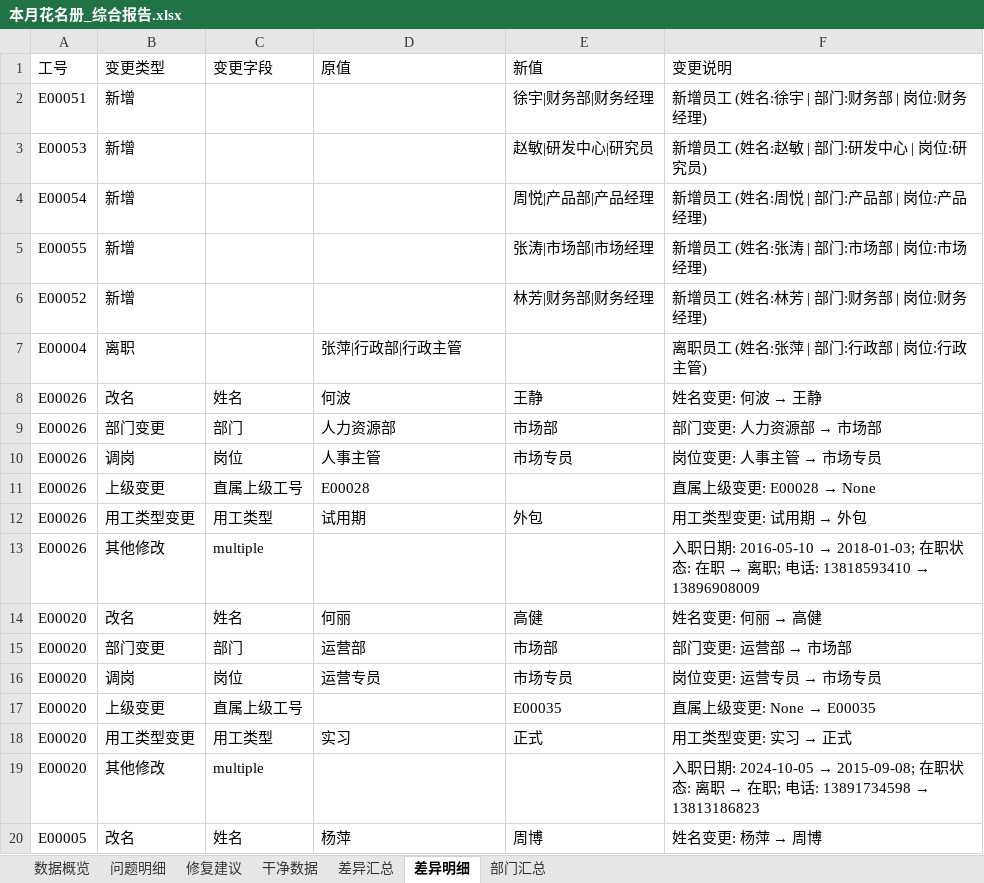
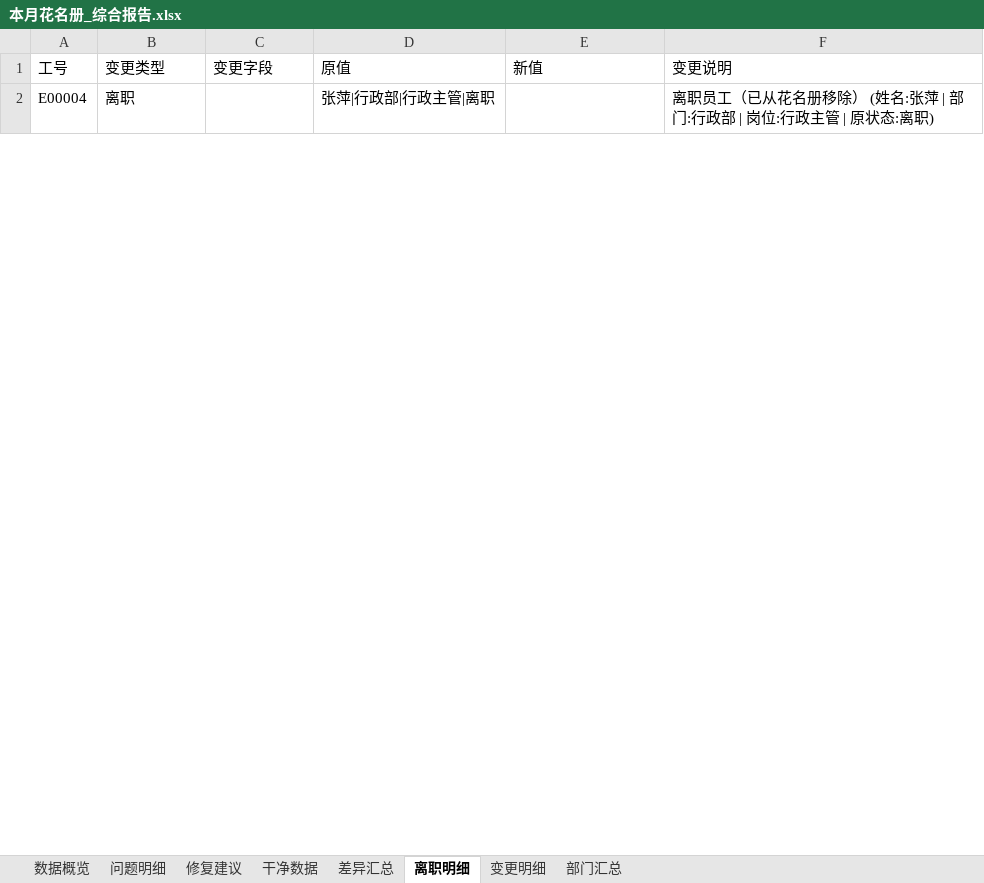
Before and after one commit to 717441128-21699/lyy-0601-1062, an Excel workbook: hrcheck/examples/本月花名册_综合报告.xlsx, sheet 离职明细, drawn as a sheet; only a part is shown; values as stored, in another font and other column widths than the file's, no borders; removed rows and columns are numbered as before the commit, all else as after; the diff covers the shown part only; the diff names each change by its address in the sheet, - before the commit and + after, or states it on an @@ line.

```diff
--- a/hrcheck/examples/本月花名册_综合报告.xlsx (sheet 离职明细)
+++ b/hrcheck/examples/本月花名册_综合报告.xlsx (sheet 离职明细)
-sheet tab: 差异明细
+sheet tab: 离职明细
+sheet tab: 变更明细
-row 2: E00051 | 新增 |  |  | 徐宇|财务部|财务经理 | 新增员工 (姓名:徐宇 | 部门:财务部 | 岗位:财务经理)
-row 3: E00053 | 新增 |  |  | 赵敏|研发中心|研究员 | 新增员工 (姓名:赵敏 | 部门:研发中心 | 岗位:研究员)
-row 4: E00054 | 新增 |  |  | 周悦|产品部|产品经理 | 新增员工 (姓名:周悦 | 部门:产品部 | 岗位:产品经理)
-row 5: E00055 | 新增 |  |  | 张涛|市场部|市场经理 | 新增员工 (姓名:张涛 | 部门:市场部 | 岗位:市场经理)
-row 6: E00052 | 新增 |  |  | 林芳|财务部|财务经理 | 新增员工 (姓名:林芳 | 部门:财务部 | 岗位:财务经理)
-D2 (原值): 张萍|行政部|行政主管
+D2 (原值): 张萍|行政部|行政主管|离职
-F2 (变更说明): 离职员工 (姓名:张萍 | 部门:行政部 | 岗位:行政主管)
+F2 (变更说明): 离职员工（已从花名册移除） (姓名:张萍 | 部门:行政部 | 岗位:行政主管 | 原状态:离职)
-row 8: E00026 | 改名 | 姓名 | 何波 | 王静 | 姓名变更: 何波 → 王静
-row 9: E00026 | 部门变更 | 部门 | 人力资源部 | 市场部 | 部门变更: 人力资源部 → 市场部
-row 10: E00026 | 调岗 | 岗位 | 人事主管 | 市场专员 | 岗位变更: 人事主管 → 市场专员
-row 11: E00026 | 上级变更 | 直属上级工号 | E00028 |  | 直属上级变更: E00028 → None
-row 12: E00026 | 用工类型变更 | 用工类型 | 试用期 | 外包 | 用工类型变更: 试用期 → 外包
-row 13: E00026 | 其他修改 | multiple |  |  | 入职日期: 2016-05-10 → 2018-01-03; 在职状态: 在职 → 离职; 电话: 13818593410 → 13896908009
-row 14: E00020 | 改名 | 姓名 | 何丽 | 高健 | 姓名变更: 何丽 → 高健
-row 15: E00020 | 部门变更 | 部门 | 运营部 | 市场部 | 部门变更: 运营部 → 市场部
-row 16: E00020 | 调岗 | 岗位 | 运营专员 | 市场专员 | 岗位变更: 运营专员 → 市场专员
-row 17: E00020 | 上级变更 | 直属上级工号 |  | E00035 | 直属上级变更: None → E00035
-row 18: E00020 | 用工类型变更 | 用工类型 | 实习 | 正式 | 用工类型变更: 实习 → 正式
-row 19: E00020 | 其他修改 | multiple |  |  | 入职日期: 2024-10-05 → 2015-09-08; 在职状态: 离职 → 在职; 电话: 13891734598 → 13813186823
-row 20: E00005 | 改名 | 姓名 | 杨萍 | 周博 | 姓名变更: 杨萍 → 周博
```
Also changed, not shown: 13 added rows and 269 removed rows elsewhere in this sheet, sheet 修复建议, sheet 部门汇总, sheet 差异汇总, sheet 数据概览, hrcheck/examples/本月花名册.xlsx, hrcheck/examples/本月花名册_修复建议.xlsx, 37 other files.
